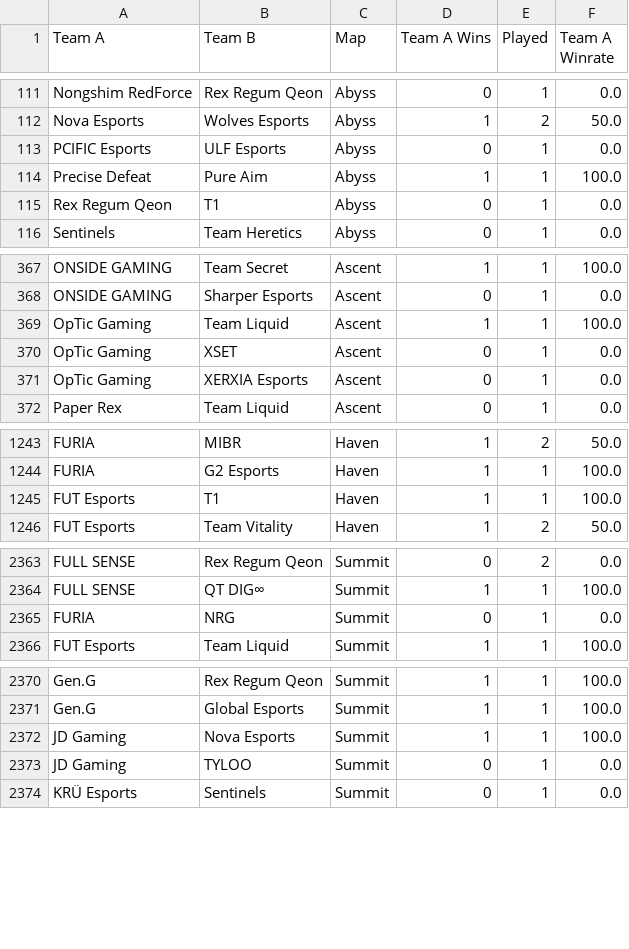
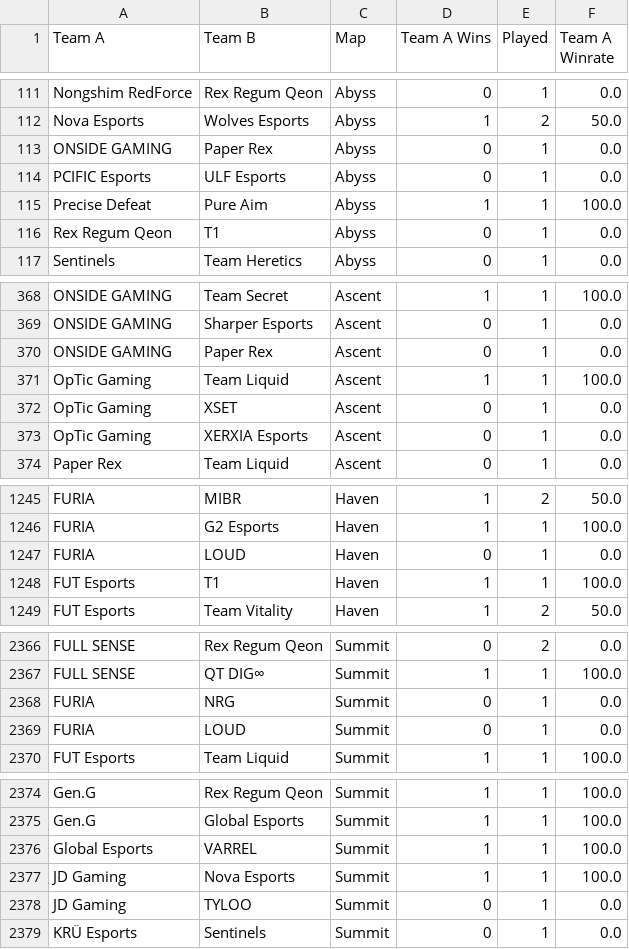
Before and after one commit to maharshinath/Velo.gg, a CSV file: server/csv/map_h2h_stats.csv, drawn as a sheet; only a part is shown, gaps mark what is left out; the diff covers the shown part only.

```diff
--- a/server/csv/map_h2h_stats.csv
+++ b/server/csv/map_h2h_stats.csv
@@ -112,2 +112,3 @@ Nongshim RedForce,Rex Regum Qeon,Abyss,0,1,0.0
 Nova Esports,Wolves Esports,Abyss,1,2,50.0
+ONSIDE GAMING,Paper Rex,Abyss,0,1,0.0
 PCIFIC Esports,ULF Esports,Abyss,0,1,0.0
@@ -368,2 +369,3 @@ ONSIDE GAMING,Team Secret,Ascent,1,1,100.0
 ONSIDE GAMING,Sharper Esports,Ascent,0,1,0.0
+ONSIDE GAMING,Paper Rex,Ascent,0,1,0.0
 OpTic Gaming,Team Liquid,Ascent,1,1,100.0
@@ -1244,2 +1246,3 @@ FURIA,MIBR,Haven,1,2,50.0
 FURIA,G2 Esports,Haven,1,1,100.0
+FURIA,LOUD,Haven,0,1,0.0
 FUT Esports,T1,Haven,1,1,100.0
@@ -2365,2 +2368,3 @@ FULL SENSE,QT DIG∞,Summit,1,1,100.0
 FURIA,NRG,Summit,0,1,0.0
+FURIA,LOUD,Summit,0,1,0.0
 FUT Esports,Team Liquid,Summit,1,1,100.0
@@ -2371,2 +2375,3 @@ Gen.G,Rex Regum Qeon,Summit,1,1,100.0
 Gen.G,Global Esports,Summit,1,1,100.0
+Global Esports,VARREL,Summit,1,1,100.0
 JD Gaming,Nova Esports,Summit,1,1,100.0
```
Also changed, not shown: 2 edited cells elsewhere in this file, server/csv/filtered_matches.csv, server/csv/map_team_stats.csv, 11 other files.
